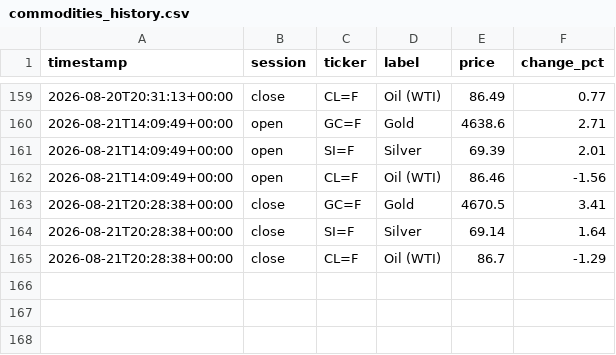
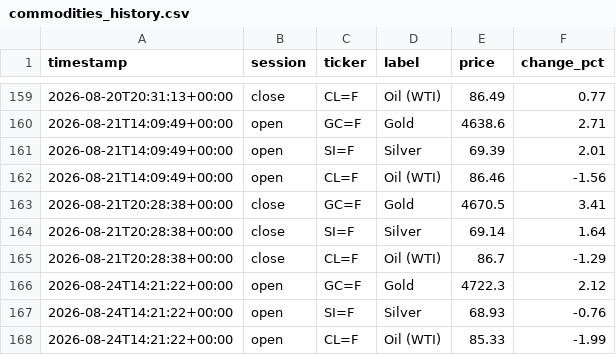
Before and after one commit to ericustayev-dot/Thecolorgreen, a CSV file: commodities_history.csv, drawn as a sheet; only a part is shown, gaps mark what is left out.

```diff
--- a/commodities_history.csv
+++ b/commodities_history.csv
@@ -165 +165,4 @@ timestamp,session,ticker,label,price,change_pct
 2026-08-21T20:28:38+00:00,close,CL=F,Oil (WTI),86.7,-1.29
+2026-08-24T14:21:22+00:00,open,GC=F,Gold,4722.3,2.12
+2026-08-24T14:21:22+00:00,open,SI=F,Silver,68.93,-0.76
+2026-08-24T14:21:22+00:00,open,CL=F,Oil (WTI),85.33,-1.99
```
Also changed, not shown: history.csv, world_news_log.csv, 1 other file.
